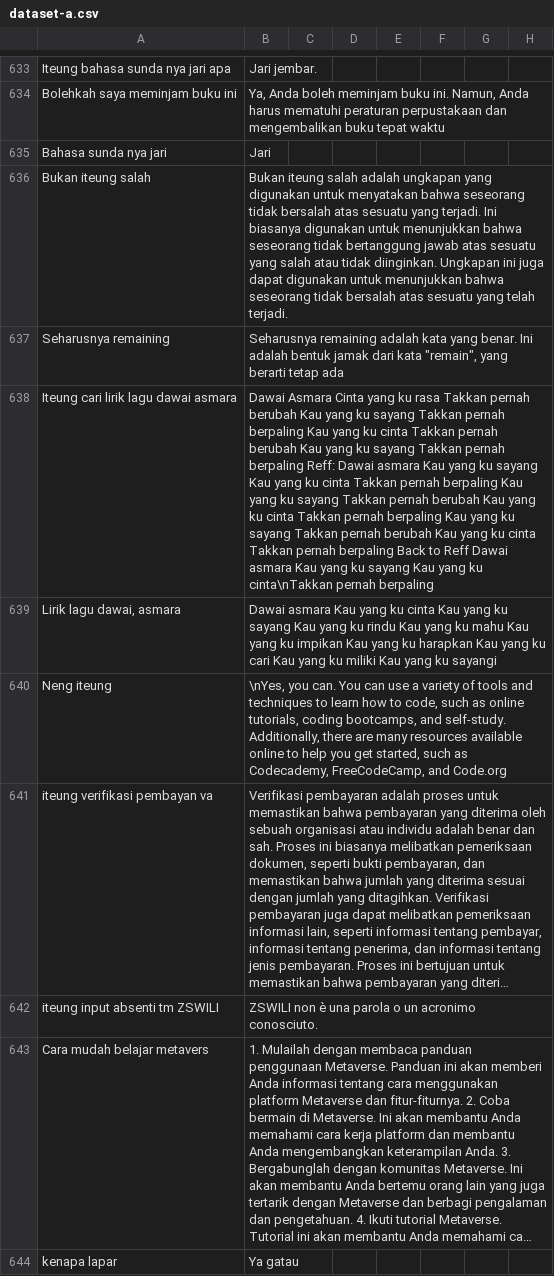
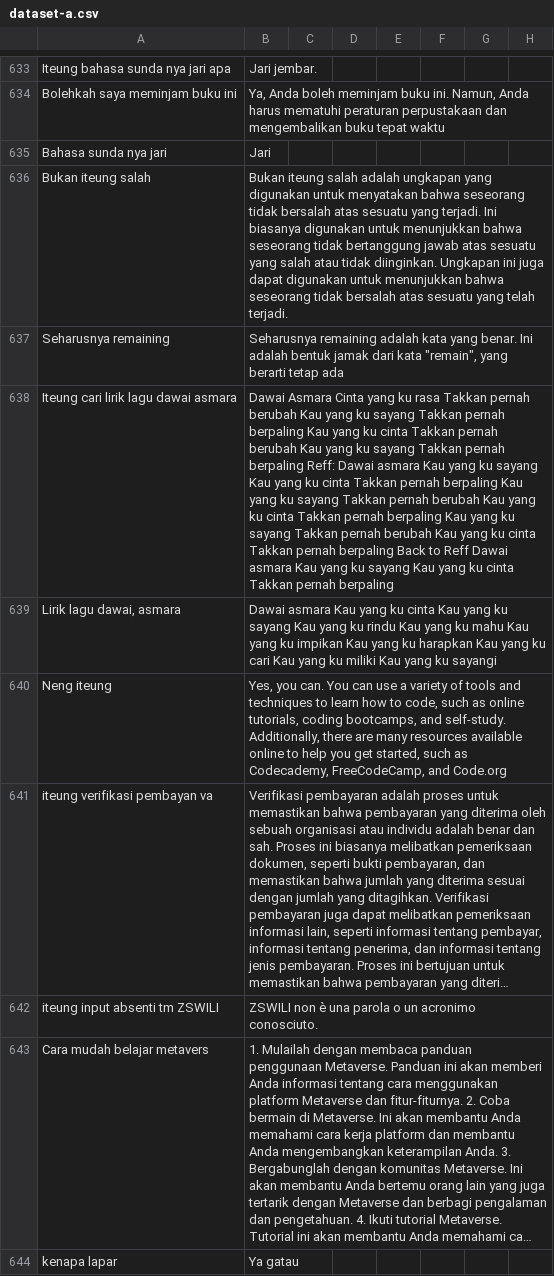
Before and after one commit to cerdas-buatan/dataset, a CSV file: dataset/saw - cleaning 6752-7501/dataset-a.csv, drawn as a sheet; only a part is shown, gaps mark what is left out; long unchanged cells end in …; the diff covers the shown part only; the diff names each change by its address in the sheet, - before the commit and + after, or states it on an @@ line.

Commit message:
com1

```diff
--- a/dataset/saw - cleaning 6752-7501/dataset-a.csv
+++ b/dataset/saw - cleaning 6752-7501/dataset-a.csv
-B638: …yang ku cinta\nTakkan pernah berpaling
+B638: …yang ku cinta Takkan pernah berpaling
-B640: \nYes, you can.…
+B640: Yes, you can.…
```
Also changed, not shown: 14 edited cells elsewhere in this file.
